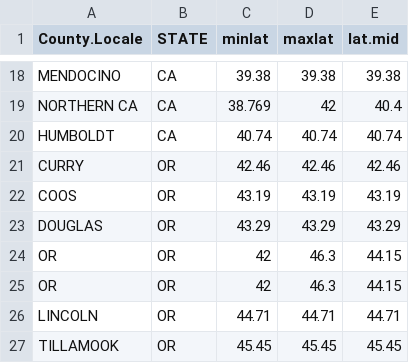
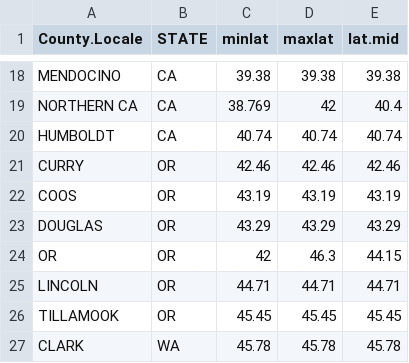
Before and after one commit to SWFSC/MSI-data, a CSV file: data/lt_CountyLats.csv, drawn as a sheet; only a part is shown, gaps mark what is left out; the shorter side is filled out with more unchanged rows.

```diff
--- a/data/lt_CountyLats.csv
+++ b/data/lt_CountyLats.csv
@@ -24,3 +24,2 @@ DOUGLAS,OR,43.29,43.29,43.29
 OR,OR,42,46.3,44.15
-OR,OR,42,46.3,44.15
 LINCOLN,OR,44.71,44.71,44.71
```
Also changed, not shown: 3 other files.
